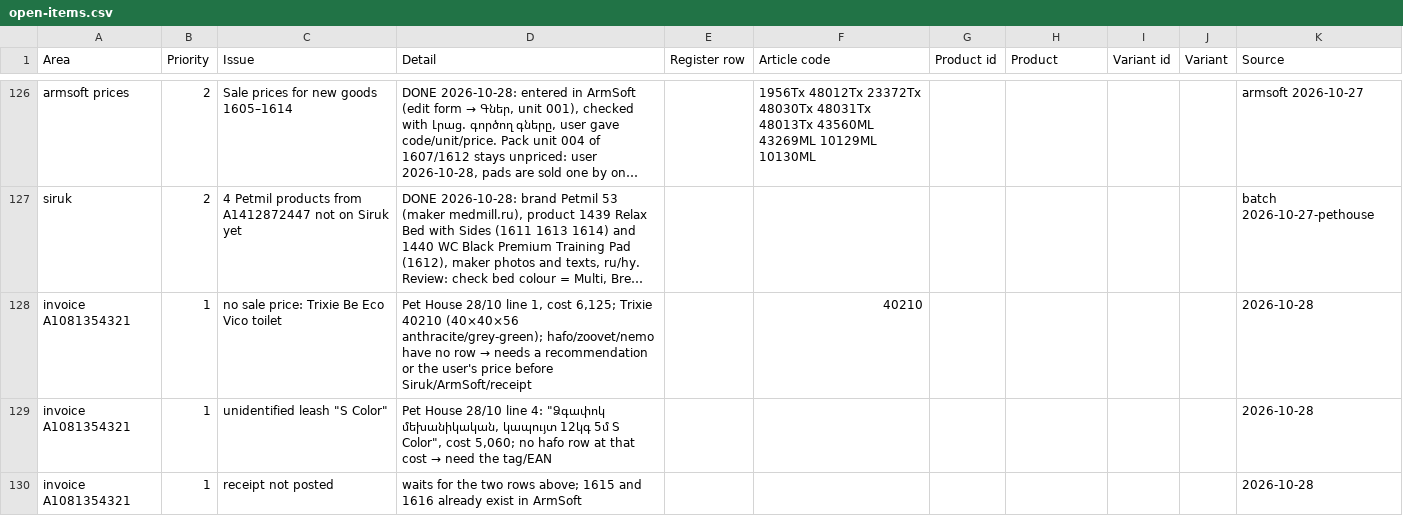
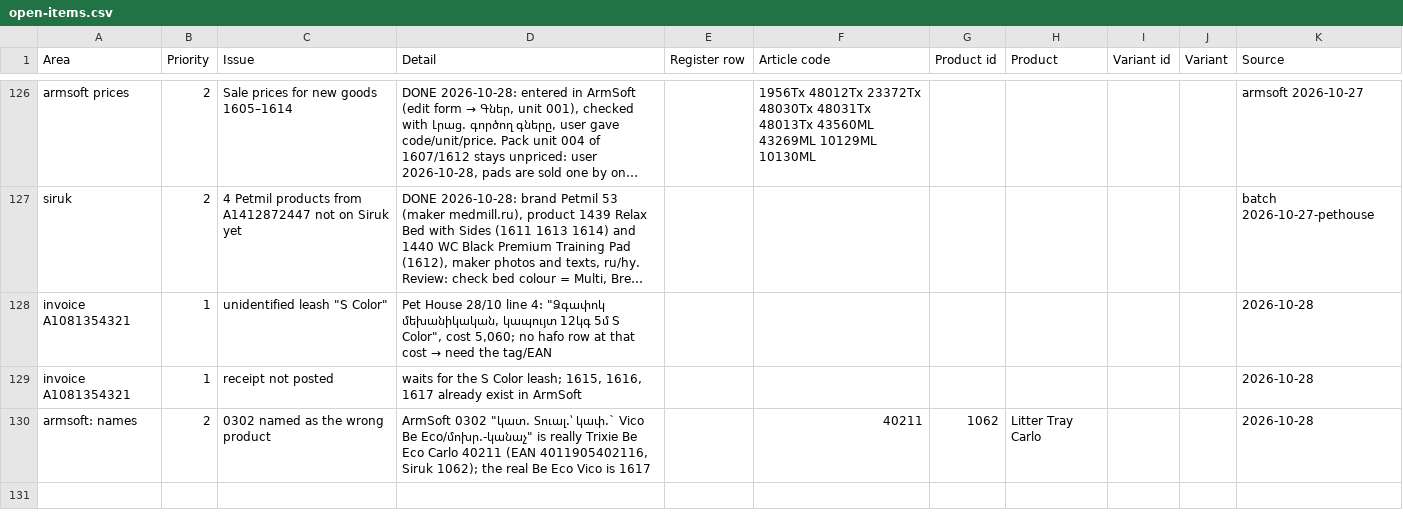
Before and after one commit to EricKhosro/siruk-claude, a CSV file: state/open-items.csv, drawn as a sheet; only a part is shown, gaps mark what is left out; long unchanged cells end in …; removed rows and columns are numbered as before the commit, all else as after; the diff names each change by its address in the sheet, - before the commit and + after, or states it on an @@ line.

```diff
--- a/state/open-items.csv
+++ b/state/open-items.csv
-row 128: invoice A1081354321 | 1 | no sale price: Trixie Be Eco Vico toilet | Pet House 28/10 line 1, cost 6,125; Trixie 40210 (40×40×56 anthracite/grey-green); hafo/zoovet/nemo have no row → needs a recommendation or the user's price before Siruk/ArmSoft/receipt |  | 40210 |  |  |  |  | 2026-10-28
-D129 (Detail): …for the two rows above; 1615 and 1616 already exist…
+D129 (Detail): …for the S Color leash; 1615, 1616, 1617 already exist…
+row 130: armsoft: names | 2 | 0302 named as the wrong product | ArmSoft 0302 "կատ. Տուալ.՝ կափ.` Vico Be Eco/մոխր.-կանաչ" is really Trixie Be Eco Carlo 40211 (EAN 4011905402116, Siruk 1062); the real Be Eco Vico is 1617 |  | 40211 | 1062 | Litter Tray Carlo |  |  | 2026-10-28
```
Also changed, not shown: 3 other files.
